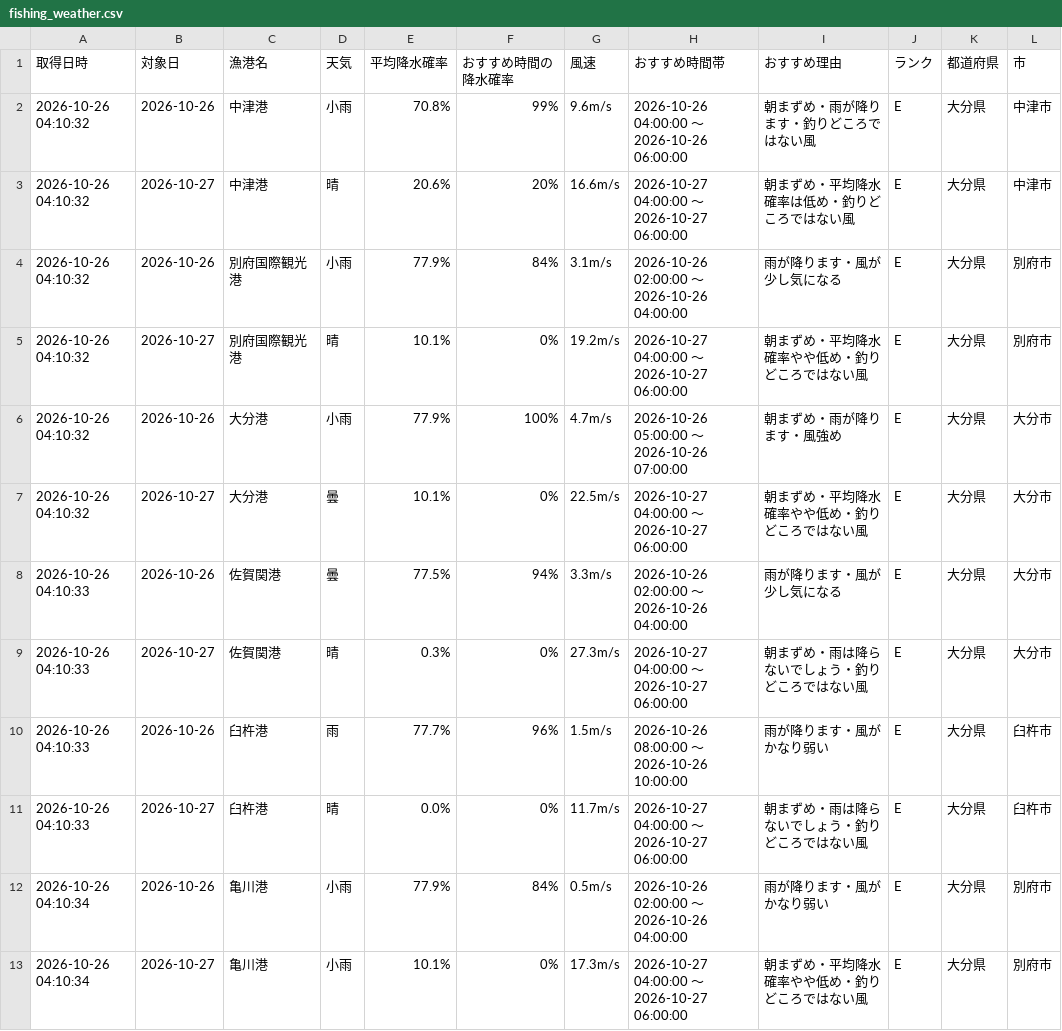
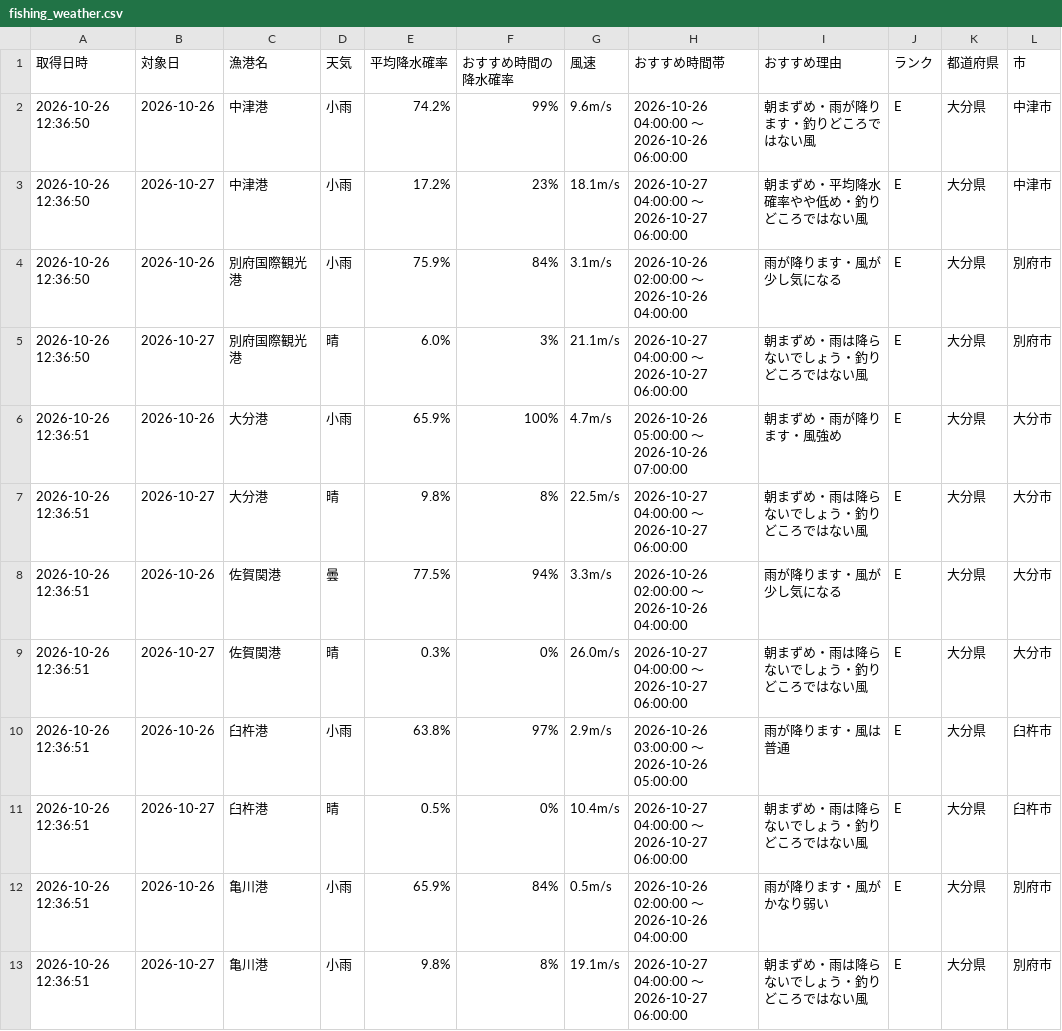
Before and after one commit to Naoya-ya-man/oita-fishing-dashboard, a CSV file: fishing_weather.csv, drawn as a sheet.

```diff
--- a/fishing_weather.csv
+++ b/fishing_weather.csv
@@ -1,13 +1,13 @@
 取得日時,対象日,漁港名,天気,平均降水確率,おすすめ時間の降水確率,風速,おすすめ時間帯,おすすめ理由,ランク,都道府県,市
-2026-10-26 04:10:32,2026-10-26,中津港,小雨,70.8%,99%,9.6m/s,2026-10-26 04:00:00 ～ 2026-10-26 06:00:00,朝まずめ・雨が降ります・釣りどころではない風,E,大分県,中津市
-2026-10-26 04:10:32,2026-10-27,中津港,晴,20.6%,20%,16.6m/s,2026-10-27 04:00:00 ～ 2026-10-27 06:00:00,朝まずめ・平均降水確率は低め・釣りどころではない風,E,大分県,中津市
-2026-10-26 04:10:32,2026-10-26,別府国際観光港,小雨,77.9%,84%,3.1m/s,2026-10-26 02:00:00 ～ 2026-10-26 04:00:00,雨が降ります・風が少し気になる,E,大分県,別府市
-2026-10-26 04:10:32,2026-10-27,別府国際観光港,晴,10.1%,0%,19.2m/s,2026-10-27 04:00:00 ～ 2026-10-27 06:00:00,朝まずめ・平均降水確率やや低め・釣りどころではない風,E,大分県,別府市
-2026-10-26 04:10:32,2026-10-26,大分港,小雨,77.9%,100%,4.7m/s,2026-10-26 05:00:00 ～ 2026-10-26 07:00:00,朝まずめ・雨が降ります・風強め,E,大分県,大分市
-2026-10-26 04:10:32,2026-10-27,大分港,曇,10.1%,0%,22.5m/s,2026-10-27 04:00:00 ～ 2026-10-27 06:00:00,朝まずめ・平均降水確率やや低め・釣りどころではない風,E,大分県,大分市
-2026-10-26 04:10:33,2026-10-26,佐賀関港,曇,77.5%,94%,3.3m/s,2026-10-26 02:00:00 ～ 2026-10-26 04:00:00,雨が降ります・風が少し気になる,E,大分県,大分市
-2026-10-26 04:10:33,2026-10-27,佐賀関港,晴,0.3%,0%,27.3m/s,2026-10-27 04:00:00 ～ 2026-10-27 06:00:00,朝まずめ・雨は降らないでしょう・釣りどころではない風,E,大分県,大分市
-2026-10-26 04:10:33,2026-10-26,臼杵港,雨,77.7%,96%,1.5m/s,2026-10-26 08:00:00 ～ 2026-10-26 10:00:00,雨が降ります・風がかなり弱い,E,大分県,臼杵市
-2026-10-26 04:10:33,2026-10-27,臼杵港,晴,0.0%,0%,11.7m/s,2026-10-27 04:00:00 ～ 2026-10-27 06:00:00,朝まずめ・雨は降らないでしょう・釣りどころではない風,E,大分県,臼杵市
-2026-10-26 04:10:34,2026-10-26,亀川港,小雨,77.9%,84%,0.5m/s,2026-10-26 02:00:00 ～ 2026-10-26 04:00:00,雨が降ります・風がかなり弱い,E,大分県,別府市
-2026-10-26 04:10:34,2026-10-27,亀川港,小雨,10.1%,0%,17.3m/s,2026-10-27 04:00:00 ～ 2026-10-27 06:00:00,朝まずめ・平均降水確率やや低め・釣りどころではない風,E,大分県,別府市
+2026-10-26 12:36:50,2026-10-26,中津港,小雨,74.2%,99%,9.6m/s,2026-10-26 04:00:00 ～ 2026-10-26 06:00:00,朝まずめ・雨が降ります・釣りどころではない風,E,大分県,中津市
+2026-10-26 12:36:50,2026-10-27,中津港,小雨,17.2%,23%,18.1m/s,2026-10-27 04:00:00 ～ 2026-10-27 06:00:00,朝まずめ・平均降水確率やや低め・釣りどころではない風,E,大分県,中津市
+2026-10-26 12:36:50,2026-10-26,別府国際観光港,小雨,75.9%,84%,3.1m/s,2026-10-26 02:00:00 ～ 2026-10-26 04:00:00,雨が降ります・風が少し気になる,E,大分県,別府市
+2026-10-26 12:36:50,2026-10-27,別府国際観光港,晴,6.0%,3%,21.1m/s,2026-10-27 04:00:00 ～ 2026-10-27 06:00:00,朝まずめ・雨は降らないでしょう・釣りどころではない風,E,大分県,別府市
+2026-10-26 12:36:51,2026-10-26,大分港,小雨,65.9%,100%,4.7m/s,2026-10-26 05:00:00 ～ 2026-10-26 07:00:00,朝まずめ・雨が降ります・風強め,E,大分県,大分市
+2026-10-26 12:36:51,2026-10-27,大分港,晴,9.8%,8%,22.5m/s,2026-10-27 04:00:00 ～ 2026-10-27 06:00:00,朝まずめ・雨は降らないでしょう・釣りどころではない風,E,大分県,大分市
+2026-10-26 12:36:51,2026-10-26,佐賀関港,曇,77.5%,94%,3.3m/s,2026-10-26 02:00:00 ～ 2026-10-26 04:00:00,雨が降ります・風が少し気になる,E,大分県,大分市
+2026-10-26 12:36:51,2026-10-27,佐賀関港,晴,0.3%,0%,26.0m/s,2026-10-27 04:00:00 ～ 2026-10-27 06:00:00,朝まずめ・雨は降らないでしょう・釣りどころではない風,E,大分県,大分市
+2026-10-26 12:36:51,2026-10-26,臼杵港,小雨,63.8%,97%,2.9m/s,2026-10-26 03:00:00 ～ 2026-10-26 05:00:00,雨が降ります・風は普通,E,大分県,臼杵市
+2026-10-26 12:36:51,2026-10-27,臼杵港,晴,0.5%,0%,10.4m/s,2026-10-27 04:00:00 ～ 2026-10-27 06:00:00,朝まずめ・雨は降らないでしょう・釣りどころではない風,E,大分県,臼杵市
+2026-10-26 12:36:51,2026-10-26,亀川港,小雨,65.9%,84%,0.5m/s,2026-10-26 02:00:00 ～ 2026-10-26 04:00:00,雨が降ります・風がかなり弱い,E,大分県,別府市
+2026-10-26 12:36:51,2026-10-27,亀川港,小雨,9.8%,8%,19.1m/s,2026-10-27 04:00:00 ～ 2026-10-27 06:00:00,朝まずめ・雨は降らないでしょう・釣りどころではない風,E,大分県,別府市
```
